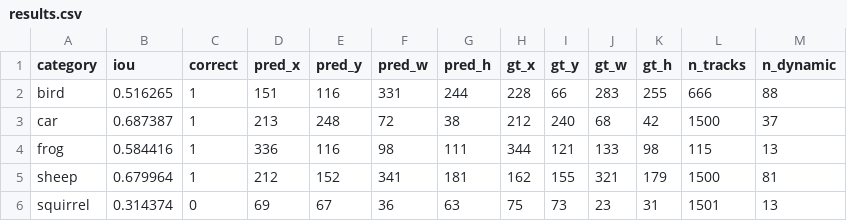
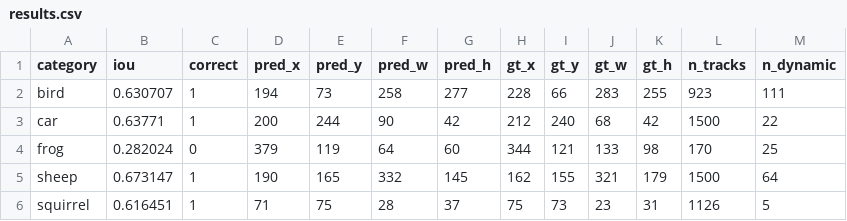
Before and after one commit to mmgh900/cv-dynamic-object-detection, a CSV file: output/results.csv, drawn as a sheet.

```diff
--- a/output/results.csv
+++ b/output/results.csv
@@ -1,6 +1,6 @@
 category,iou,correct,pred_x,pred_y,pred_w,pred_h,gt_x,gt_y,gt_w,gt_h,n_tracks,n_dynamic
-bird,0.516265,1,151,116,331,244,228,66,283,255,666,88
-car,0.687387,1,213,248,72,38,212,240,68,42,1500,37
-frog,0.584416,1,336,116,98,111,344,121,133,98,115,13
-sheep,0.679964,1,212,152,341,181,162,155,321,179,1500,81
-squirrel,0.314374,0,69,67,36,63,75,73,23,31,1501,13
+bird,0.630707,1,194,73,258,277,228,66,283,255,923,111
+car,0.63771,1,200,244,90,42,212,240,68,42,1500,22
+frog,0.282024,0,379,119,64,60,344,121,133,98,170,25
+sheep,0.673147,1,190,165,332,145,162,155,321,179,1500,64
+squirrel,0.616451,1,71,75,28,37,75,73,23,31,1126,5
```
Also changed, not shown: 53 other files.
